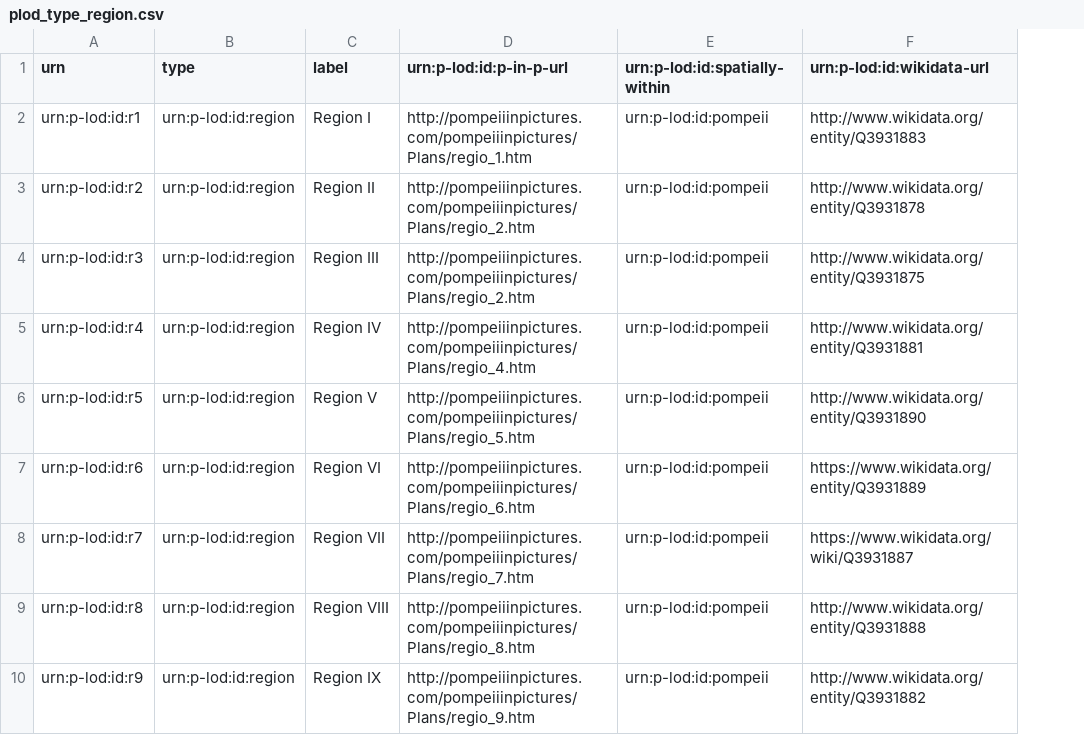
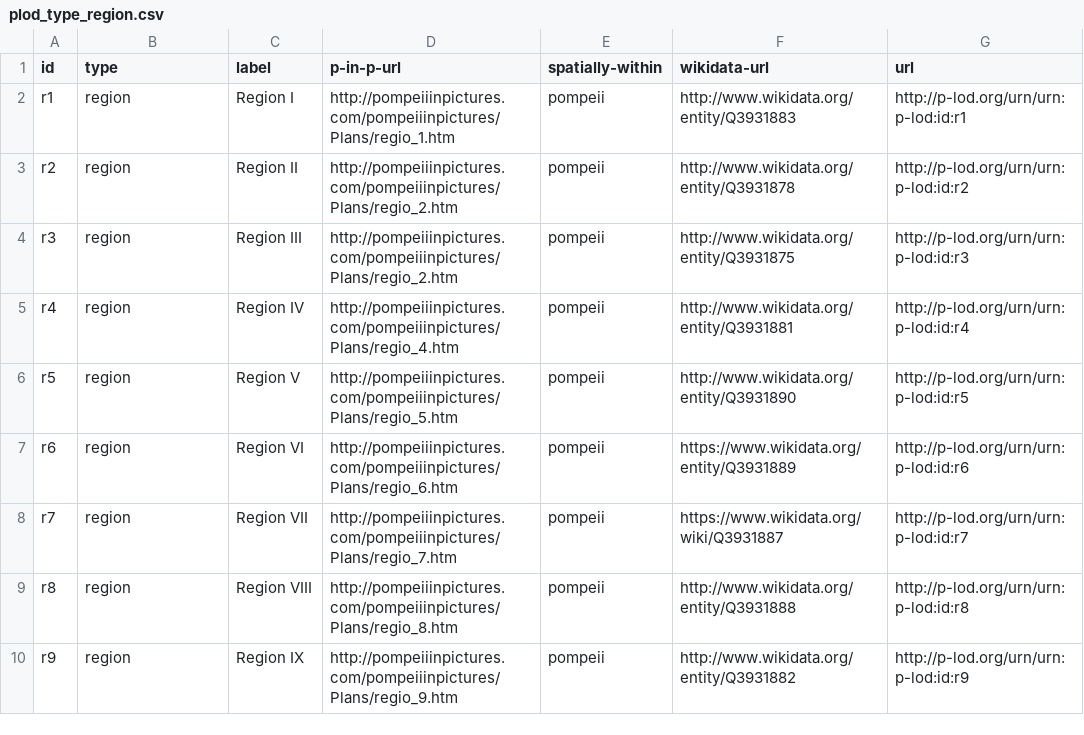
Before and after one commit to p-lod/p-lod-csv, a CSV file: plod_type_region.csv, drawn as a sheet; removed rows and columns are numbered as before the commit, all else as after; the diff names each change by its address in the sheet, - before the commit and + after, or states it on an @@ line.

```diff
--- a/plod_type_region.csv
+++ b/plod_type_region.csv
-column A (urn), rows 2-10: urn:p-lod:id:r1 | urn:p-lod:id:r2 | urn:p-lod:id:r3 | urn:p-lod:id:r4 | urn:p-lod:id:r5 | urn:p-lod:id:r6 | urn:p-lod:id:r7 | urn:p-lod:id:r8 | urn:p-lod:id:r9
+column A (id), rows 2-10: r1 | r2 | r3 | r4 | r5 | r6 | r7 | r8 | r9
-column E (urn:p-lod:id:spatially-within), rows 2-10: all urn:p-lod:id:pompeii
+column E (spatially-within), rows 2-10: all pompeii
+column G (url), rows 2-10: http://p-lod.org/urn/urn:p-lod:id:r1 | http://p-lod.org/urn/urn:p-lod:id:r2 | http://p-lod.org/urn/urn:p-lod:id:r3 | http://p-lod.org/urn/urn:p-lod:id:r4 | http://p-lod.org/urn/urn:p-lod:id:r5 | http://p-lod.org/urn/urn:p-lod:id:r6 | http://p-lod.org/urn/urn:p-lod:id:r7 | http://p-lod.org/urn/urn:p-lod:id:r8 | http://p-lod.org/urn/urn:p-lod:id:r9
-D1: urn:p-lod:id:p-in-p-url
+D1: p-in-p-url
-F1: urn:p-lod:id:wikidata-url
+F1: wikidata-url
-B2:B10 (type): urn:p-lod:id:region
+B2:B10 (type): region
```
Also changed, not shown: plod_type_city-as-physical-entity.csv, plod_type_insula.csv, 6 other files.
